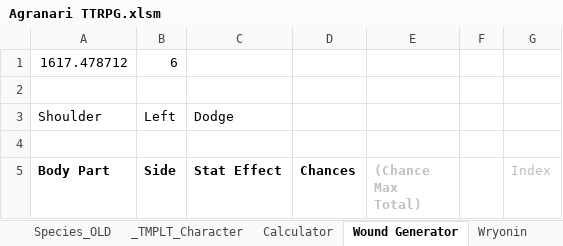
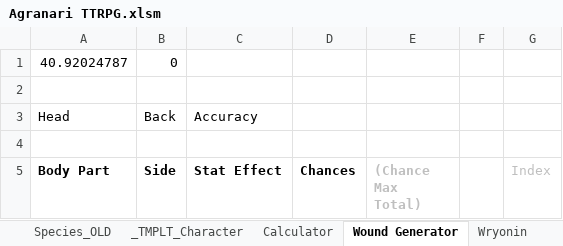
Before and after one commit to shieldgenerator7/AgranariTTRPG, an Excel workbook: Agranari TTRPG.xlsm, sheet Wound Generator, drawn as a sheet; only a part is shown; values as stored, in another font and other column widths than the file's, no borders; removed rows and columns are numbered as before the commit, all else as after; the diff names each change by its address in the sheet, - before the commit and + after, or states it on an @@ line.

```diff
--- a/Agranari TTRPG.xlsm (sheet Wound Generator)
+++ b/Agranari TTRPG.xlsm (sheet Wound Generator)
-row 1: 1617.478712 | 6
+row 1: 40.92024787 | 0
-row 3: Shoulder | Left | Dodge
+row 3: Head | Back | Accuracy
```
Also changed, not shown: sheet Calculator, sheet Wryonin, sheet Cat Soldier, sheet _TMPLT_Character, sheet Mudrich, sheet STAT COSTS, 1 more sheet, other sheet tabs, formulas that keep their value, hidden cells, charts or pictures, 1 other file.
